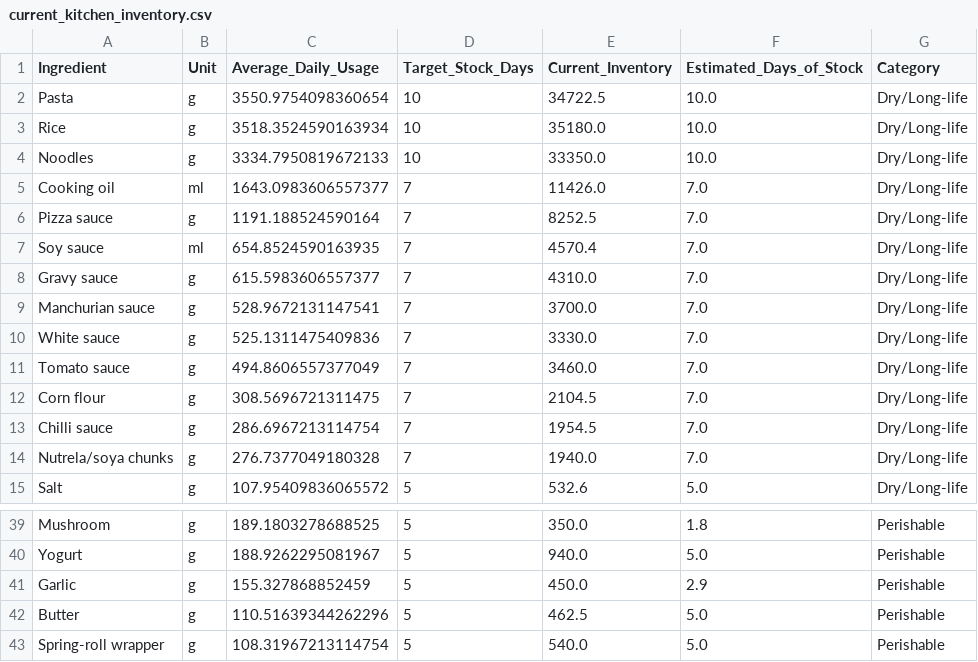
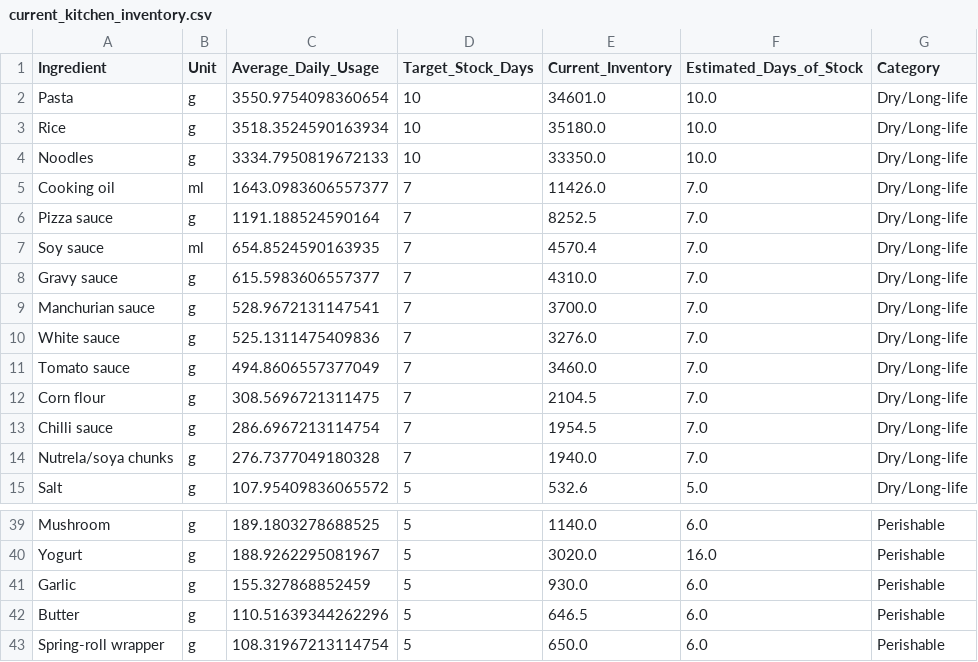
Before and after one commit to pranjalar06/DineTrack, a CSV file: new_backend/data/current_kitchen_inventory.csv, drawn as a sheet; only a part is shown, gaps mark what is left out; the diff covers the shown part only; the diff names each change by its address in the sheet, - before the commit and + after, or states it on an @@ line.

```diff
--- a/new_backend/data/current_kitchen_inventory.csv
+++ b/new_backend/data/current_kitchen_inventory.csv
-E2 (Current_Inventory): 34722.5
+E2 (Current_Inventory): 34601.0
-E10 (Current_Inventory): 3330.0
+E10 (Current_Inventory): 3276.0
-E39 (Current_Inventory): 350.0
+E39 (Current_Inventory): 1140.0
-F39 (Estimated_Days_of_Stock): 1.8
+F39 (Estimated_Days_of_Stock): 6.0
-E40 (Current_Inventory): 940.0
+E40 (Current_Inventory): 3020.0
-F40 (Estimated_Days_of_Stock): 5.0
+F40 (Estimated_Days_of_Stock): 16.0
-E41 (Current_Inventory): 450.0
+E41 (Current_Inventory): 930.0
-F41 (Estimated_Days_of_Stock): 2.9
+F41 (Estimated_Days_of_Stock): 6.0
-E42 (Current_Inventory): 462.5
+E42 (Current_Inventory): 646.5
-F42:F43 (Estimated_Days_of_Stock): 5.0
+F42:F43 (Estimated_Days_of_Stock): 6.0
-E43 (Current_Inventory): 540.0
+E43 (Current_Inventory): 650.0
```
Also changed, not shown: 37 edited cells elsewhere in this file, new_backend/data/pos_sales_log.csv.
